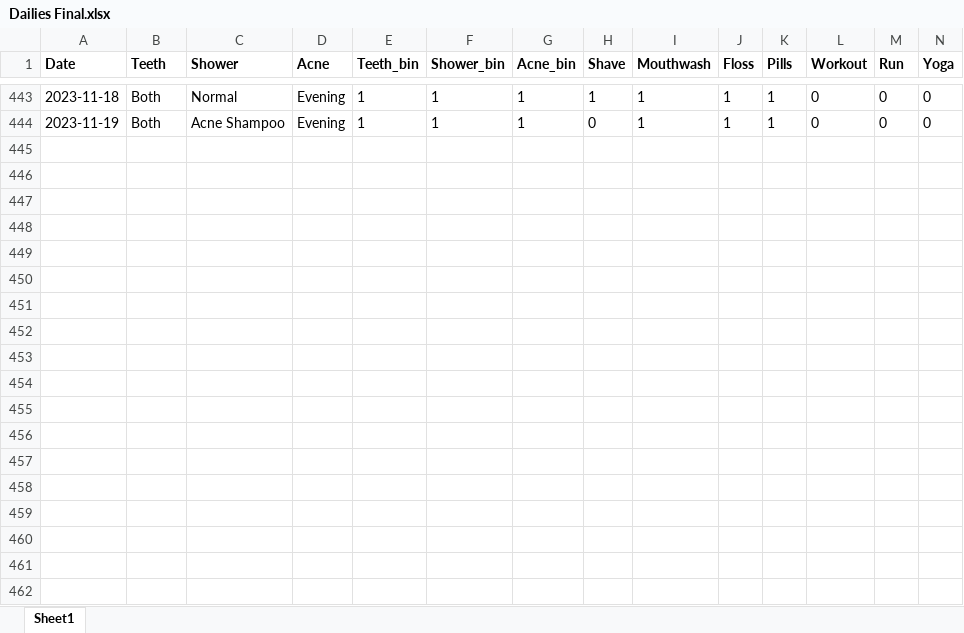
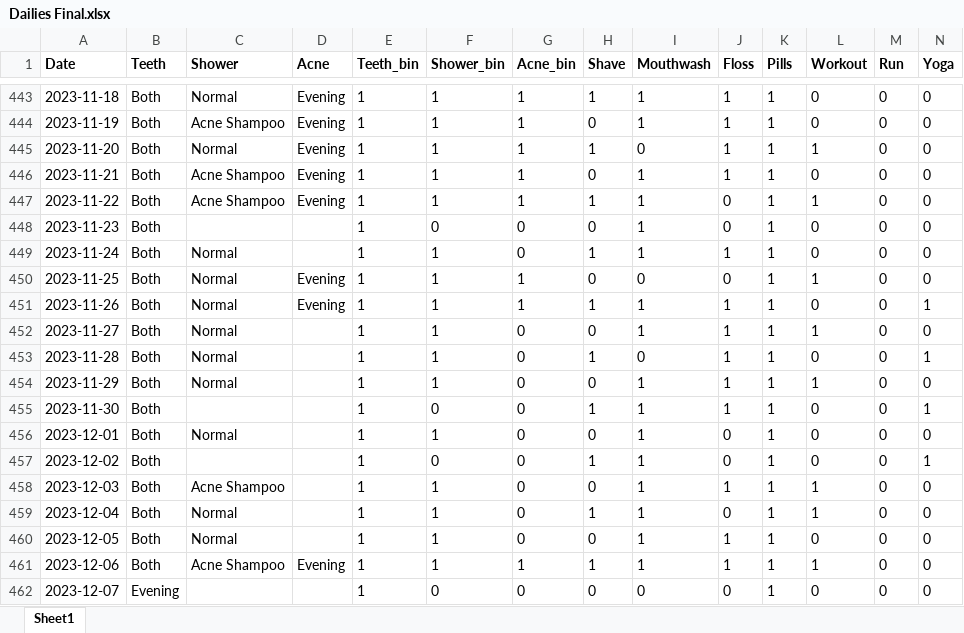
Before and after one commit to Ryan-Iacovone/Dailies, an Excel workbook: Data/Dailies Final.xlsx, sheet Sheet1, drawn as a sheet; only a part is shown, gaps mark what is left out; values as stored, in another font and other column widths than the file's, no borders; rows hold the shown columns only; the diff covers the shown part only; the diff names each change by its address in the sheet, - before the commit and + after, or states it on an @@ line.

```diff
--- a/Data/Dailies Final.xlsx (sheet Sheet1)
+++ b/Data/Dailies Final.xlsx (sheet Sheet1)
+row 445: 2023-11-20 | Both | Normal | Evening | 1 | 1 | 1 | 1 | 0 | 1 | 1 | 1 | 0 | 0
+row 446: 2023-11-21 | Both | Acne Shampoo | Evening | 1 | 1 | 1 | 0 | 1 | 1 | 1 | 0 | 0 | 0
+row 447: 2023-11-22 | Both | Acne Shampoo | Evening | 1 | 1 | 1 | 1 | 1 | 0 | 1 | 1 | 0 | 0
+row 448: 2023-11-23 | Both |  |  | 1 | 0 | 0 | 0 | 1 | 0 | 1 | 0 | 0 | 0
+row 449: 2023-11-24 | Both | Normal |  | 1 | 1 | 0 | 1 | 1 | 1 | 1 | 0 | 0 | 0
+row 450: 2023-11-25 | Both | Normal | Evening | 1 | 1 | 1 | 0 | 0 | 0 | 1 | 1 | 0 | 0
+row 451: 2023-11-26 | Both | Normal | Evening | 1 | 1 | 1 | 1 | 1 | 1 | 1 | 0 | 0 | 1
+row 452: 2023-11-27 | Both | Normal |  | 1 | 1 | 0 | 0 | 1 | 1 | 1 | 1 | 0 | 0
+row 453: 2023-11-28 | Both | Normal |  | 1 | 1 | 0 | 1 | 0 | 1 | 1 | 0 | 0 | 1
+row 454: 2023-11-29 | Both | Normal |  | 1 | 1 | 0 | 0 | 1 | 1 | 1 | 1 | 0 | 0
+row 455: 2023-11-30 | Both |  |  | 1 | 0 | 0 | 1 | 1 | 1 | 1 | 0 | 0 | 1
+row 456: 2023-12-01 | Both | Normal |  | 1 | 1 | 0 | 0 | 1 | 0 | 1 | 0 | 0 | 0
+row 457: 2023-12-02 | Both |  |  | 1 | 0 | 0 | 1 | 1 | 0 | 1 | 0 | 0 | 1
+row 458: 2023-12-03 | Both | Acne Shampoo |  | 1 | 1 | 0 | 0 | 1 | 1 | 1 | 1 | 0 | 0
+row 459: 2023-12-04 | Both | Normal |  | 1 | 1 | 0 | 1 | 1 | 0 | 1 | 1 | 0 | 0
+row 460: 2023-12-05 | Both | Normal |  | 1 | 1 | 0 | 0 | 1 | 1 | 1 | 0 | 0 | 0
+row 461: 2023-12-06 | Both | Acne Shampoo | Evening | 1 | 1 | 1 | 1 | 1 | 1 | 1 | 1 | 0 | 0
+row 462: 2023-12-07 | Evening |  |  | 1 | 0 | 0 | 0 | 0 | 0 | 1 | 0 | 0 | 0
```
Also changed, not shown: 17 added rows elsewhere in this sheet, Data/Dailies.xlsx, 2 other files.
